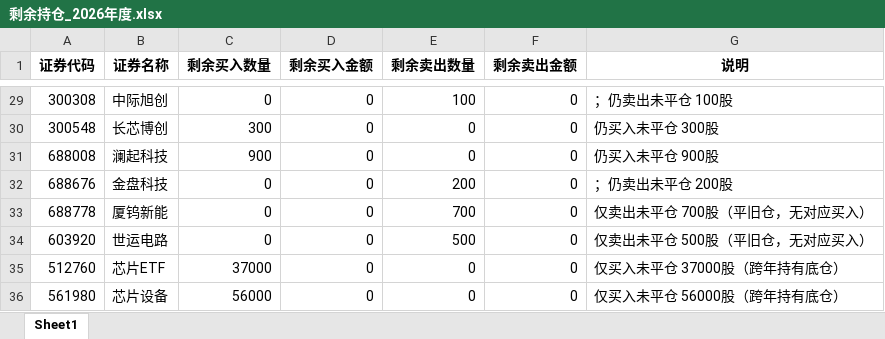
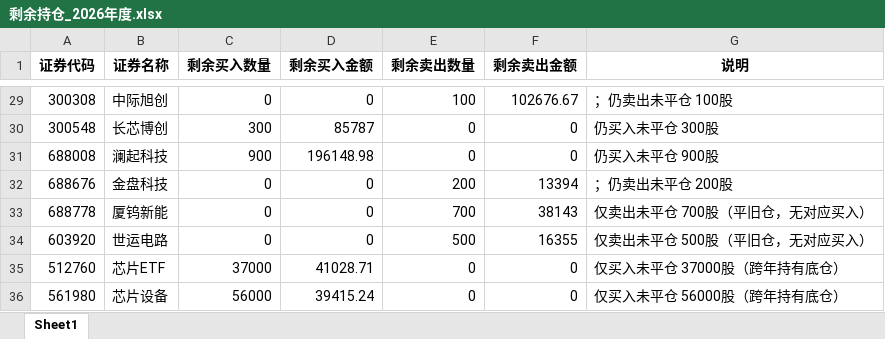
Before and after one commit to ooojedyooo/short-term-trading, an Excel workbook: reports/剩余持仓_2026年度.xlsx, sheet Sheet1, drawn as a sheet; only a part is shown, gaps mark what is left out; values as stored, in another font and other column widths than the file's, no borders; the diff covers the shown part only; the diff names each change by its address in the sheet, - before the commit and + after, or states it on an @@ line.

```diff
--- a/reports/剩余持仓_2026年度.xlsx (sheet Sheet1)
+++ b/reports/剩余持仓_2026年度.xlsx (sheet Sheet1)
-F29 (剩余卖出金额): 0
+F29 (剩余卖出金额): 102676.67
-D30 (剩余买入金额): 0
+D30 (剩余买入金额): 85787
-D31 (剩余买入金额): 0
+D31 (剩余买入金额): 196148.98
-F32 (剩余卖出金额): 0
+F32 (剩余卖出金额): 13394
-F33 (剩余卖出金额): 0
+F33 (剩余卖出金额): 38143
-F34 (剩余卖出金额): 0
+F34 (剩余卖出金额): 16355
-D35 (剩余买入金额): 0
+D35 (剩余买入金额): 41028.71
-D36 (剩余买入金额): 0
+D36 (剩余买入金额): 39415.24
```
Also changed, not shown: 27 edited cells elsewhere in this sheet, reports/剩余持仓_2026-09.xlsx, 7 other files.
